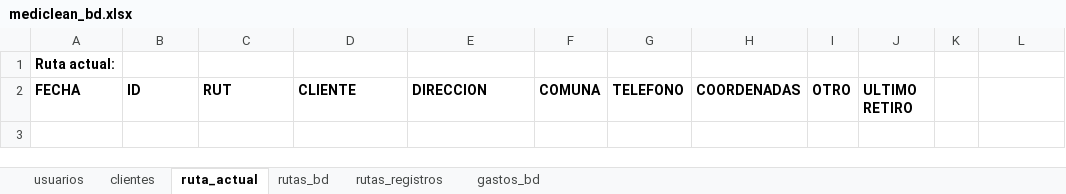
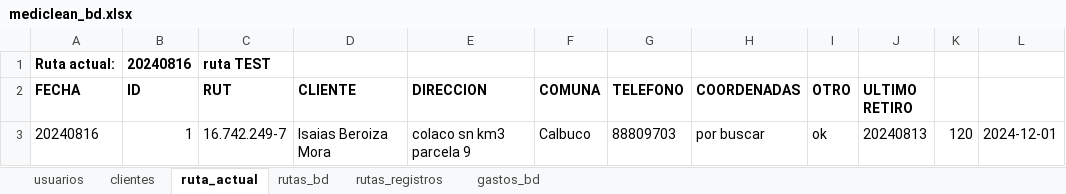
Before and after one commit to Ishovias/mc-ruta-admin, an Excel workbook: bd/mediclean_bd.xlsx, sheet ruta_actual, drawn as a sheet; values as stored, in another font and other column widths than the file's, no borders; the diff names each change by its address in the sheet, - before the commit and + after, or states it on an @@ line.

```diff
--- a/bd/mediclean_bd.xlsx (sheet ruta_actual)
+++ b/bd/mediclean_bd.xlsx (sheet ruta_actual)
-B1 (ID): (empty)
+B1 (ID): 20240816
-C1 (RUT): (empty)
+C1 (RUT): ruta TEST
+row 3: 20240816 | 1 | 16.742.249-7 | Isaias Beroiza Mora | colaco sn km3 parcela 9 | Calbuco | 88809703 | por buscar | ok | 20240813 | 120 | 2024-12-01
```
Also changed, not shown: sheet rutas_registros, 1 other file.
